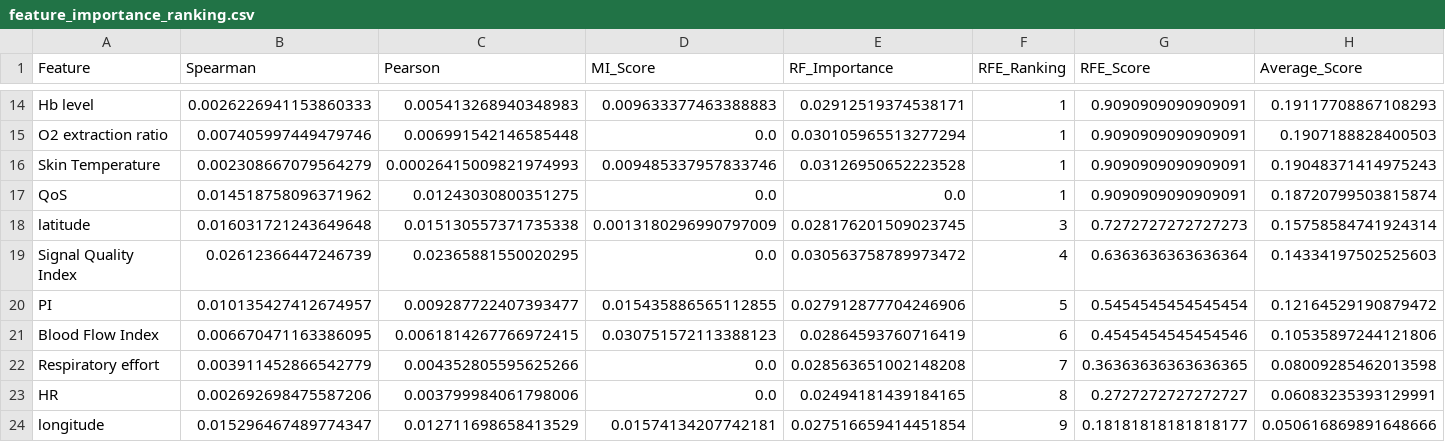
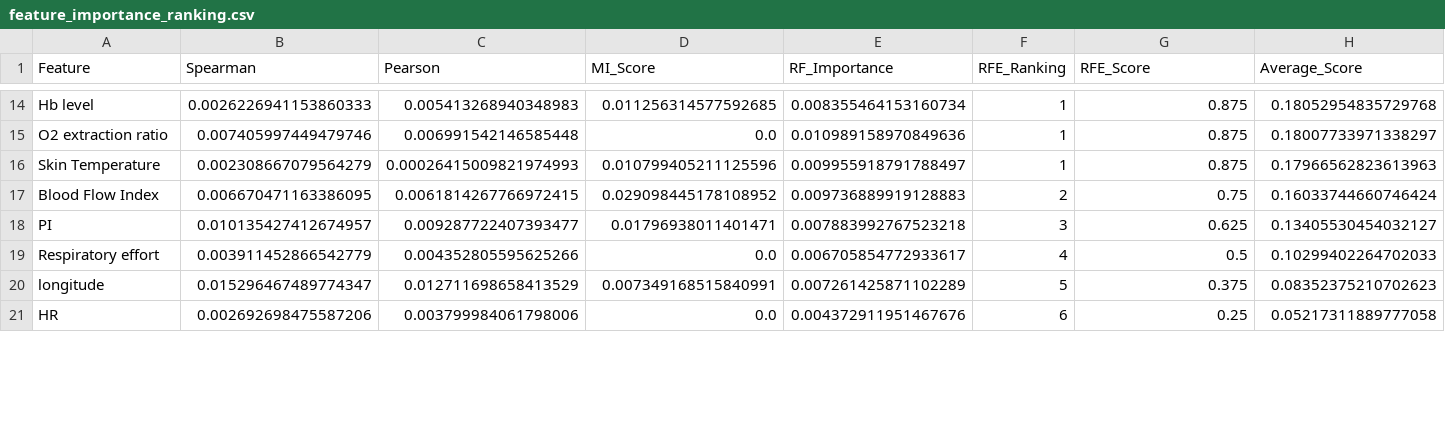
Before and after one commit to johannatilesova/IAU-project, a CSV file: feature_importance_ranking.csv, drawn as a sheet; only a part is shown, gaps mark what is left out; removed rows and columns are numbered as before the commit, all else as after; the diff covers the shown part only; the diff names each change by its address in the sheet, - before the commit and + after, or states it on an @@ line.

```diff
--- a/feature_importance_ranking.csv
+++ b/feature_importance_ranking.csv
-D14 (MI_Score): 0.009633377463388883
+D14 (MI_Score): 0.011256314577592685
-E14 (RF_Importance): 0.02912519374538171
+E14 (RF_Importance): 0.008355464153160734
-G14:G16 (RFE_Score): 0.9090909090909091
+G14:G16 (RFE_Score): 0.875
-H14 (Average_Score): 0.19117708867108293
+H14 (Average_Score): 0.18052954835729768
-E15 (RF_Importance): 0.030105965513277294
+E15 (RF_Importance): 0.010989158970849636
-H15 (Average_Score): 0.1907188828400503
+H15 (Average_Score): 0.18007733971338297
-D16 (MI_Score): 0.009485337957833746
+D16 (MI_Score): 0.010799405211125596
-E16 (RF_Importance): 0.03126950652223528
+E16 (RF_Importance): 0.009955918791788497
-H16 (Average_Score): 0.19048371414975243
+H16 (Average_Score): 0.17966562823613963
-row 17: QoS | 0.014518758096371962 | 0.01243030800351275 | 0.0 | 0.0 | 1 | 0.9090909090909091 | 0.18720799503815874
-row 18: latitude | 0.016031721243649648 | 0.015130557371735338 | 0.0013180296990797009 | 0.028176201509023745 | 3 | 0.7272727272727273 | 0.15758584741924314
-row 19: Signal Quality Index | 0.02612366447246739 | 0.02365881550020295 | 0.0 | 0.030563758789973472 | 4 | 0.6363636363636364 | 0.14334197502525603
-row 20: PI | 0.010135427412674957 | 0.009287722407393477 | 0.015435886565112855 | 0.027912877704246906 | 5 | 0.5454545454545454 | 0.12164529190879472
-D17 (MI_Score): 0.030751572113388123
+D17 (MI_Score): 0.029098445178108952
-E17 (RF_Importance): 0.02864593760716419
+E17 (RF_Importance): 0.009736889919128883
-F17 (RFE_Ranking): 6
+F17 (RFE_Ranking): 2
-G17 (RFE_Score): 0.4545454545454546
+G17 (RFE_Score): 0.75
-H17 (Average_Score): 0.10535897244121806
+H17 (Average_Score): 0.16033744660746424
+row 18: PI | 0.010135427412674957 | 0.009287722407393477 | 0.01796938011401471 | 0.007883992767523218 | 3 | 0.625 | 0.13405530454032127
-E19 (RF_Importance): 0.028563651002148208
+E19 (RF_Importance): 0.006705854772933617
-F19 (RFE_Ranking): 7
+F19 (RFE_Ranking): 4
-G19 (RFE_Score): 0.36363636363636365
+G19 (RFE_Score): 0.5
-H19 (Average_Score): 0.08009285462013598
+H19 (Average_Score): 0.10299402264702033
+row 20: longitude | 0.015296467489774347 | 0.012711698658413529 | 0.007349168515840991 | 0.007261425871102289 | 5 | 0.375 | 0.08352375210702623
-E21 (RF_Importance): 0.02494181439184165
+E21 (RF_Importance): 0.004372911951467676
-F21 (RFE_Ranking): 8
+F21 (RFE_Ranking): 6
-G21 (RFE_Score): 0.2727272727272727
+G21 (RFE_Score): 0.25
-H21 (Average_Score): 0.06083235393129991
+H21 (Average_Score): 0.05217311889777058
-row 24: longitude | 0.015296467489774347 | 0.012711698658413529 | 0.01574134207742181 | 0.027516659414451854 | 9 | 0.18181818181818177 | 0.050616869891648666
```
Also changed, not shown: 4 added rows, 4 removed rows and 36 edited cells elsewhere in this file, 11 other files.
